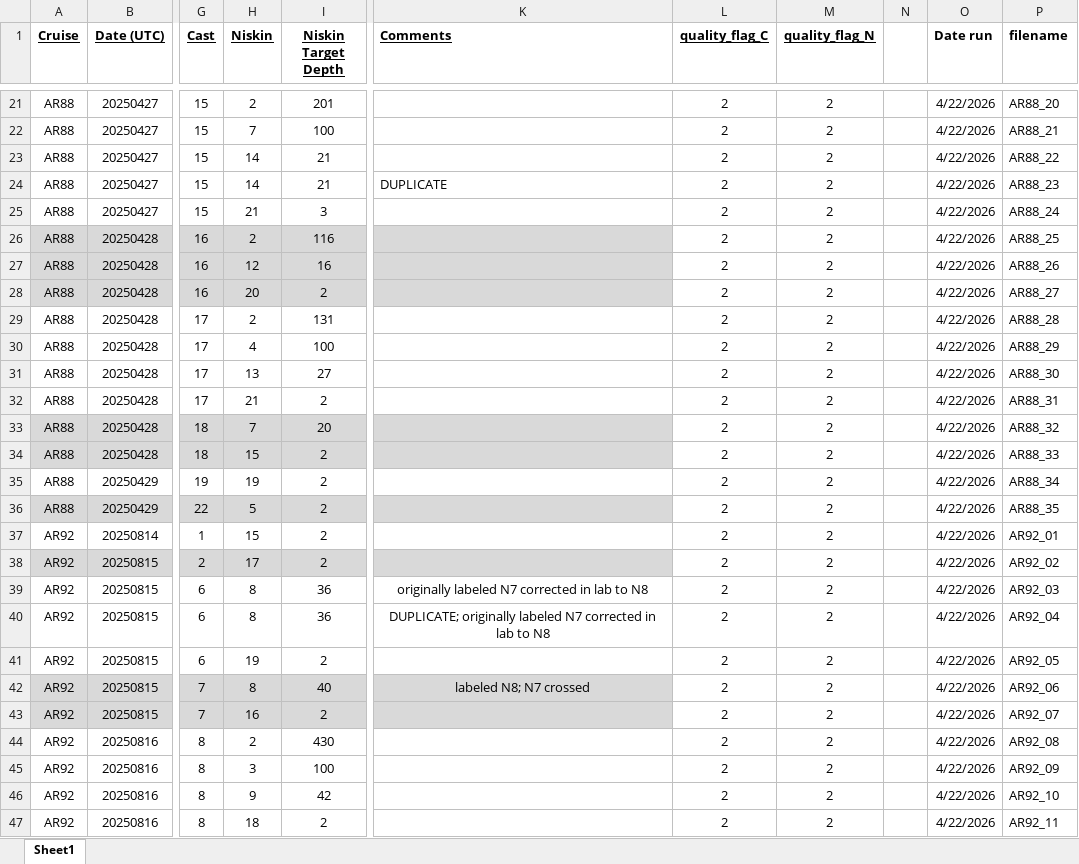
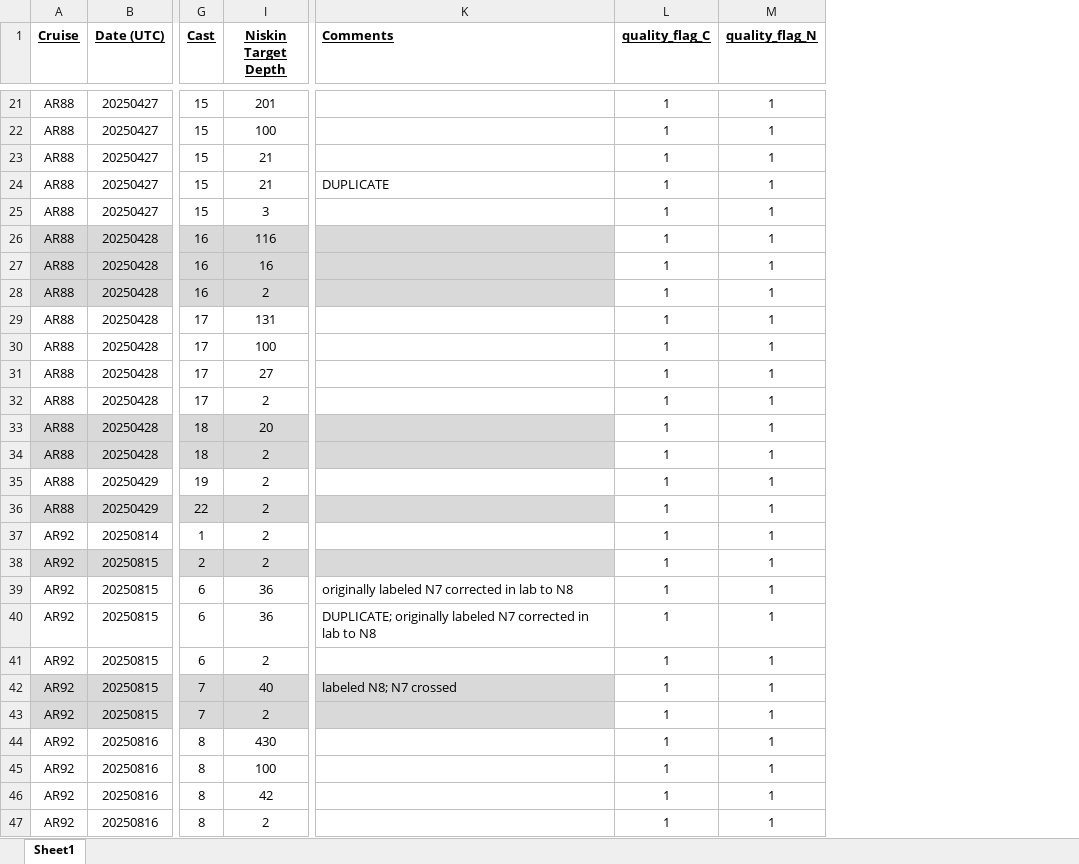
Before and after one commit to WHOIGit/nes-lter-doc-data-assembly, an Excel workbook: data/input/DOC_20251024_AR88_AR92_AR95.xlsx, sheet Sheet1, drawn as a sheet; only a part is shown, gaps mark what is left out; values as stored, in another font and other column widths than the file's, no borders; the diff covers the shown part only; the diff names each change by its address in the sheet, - before the commit and + after, or states it on an @@ line.

```diff
--- a/data/input/DOC_20251024_AR88_AR92_AR95.xlsx (sheet Sheet1)
+++ b/data/input/DOC_20251024_AR88_AR92_AR95.xlsx (sheet Sheet1)
@@ column H (Niskin) hidden, rows 21-47: 2 | 7 | 14 | 14 | 21 | 2 | 12 | 20 | 2 | 4 | 13 | 21 | 7 | 15 | 19 | 5 | 15 | 17 | 8 | 8 | 19 | 8 | 16 | 2 | 3 | 9 | 18 @@
@@ column N hidden, empty @@
@@ column O (Date run) hidden, rows 21-47: all 4/22/2026 @@
@@ column P (filename) hidden, rows 21-47: AR88_20 | AR88_21 | AR88_22 | AR88_23 | AR88_24 | AR88_25 | AR88_26 | AR88_27 | AR88_28 | AR88_29 | AR88_30 | AR88_31 | AR88_32 | AR88_33 | AR88_34 | AR88_35 | AR92_01 | AR92_02 | AR92_03 | AR92_04 | AR92_05 | AR92_06 | AR92_07 | AR92_08 | AR92_09 | AR92_10 | AR92_11 @@
-L21:L47 (quality_flag_C): 2
+L21:L47 (quality_flag_C): 1
-M21:M47 (quality_flag_N): 2
+M21:M47 (quality_flag_N): 1
-K39:K40 alignment: center
+K39:K40 alignment: left
-K42 alignment: center
+K42 alignment: left
```
Also changed, not shown: 162 edited cells and cell formats elsewhere in this sheet, data/input/DOC_20260113_AR99.xlsx.
